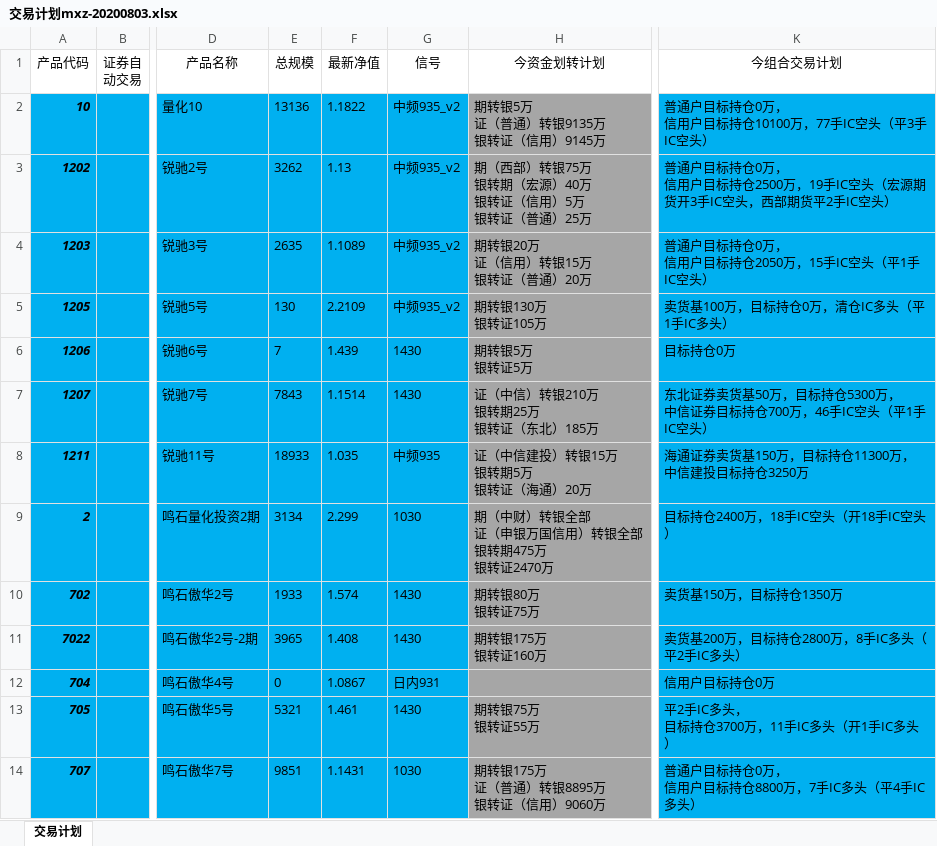
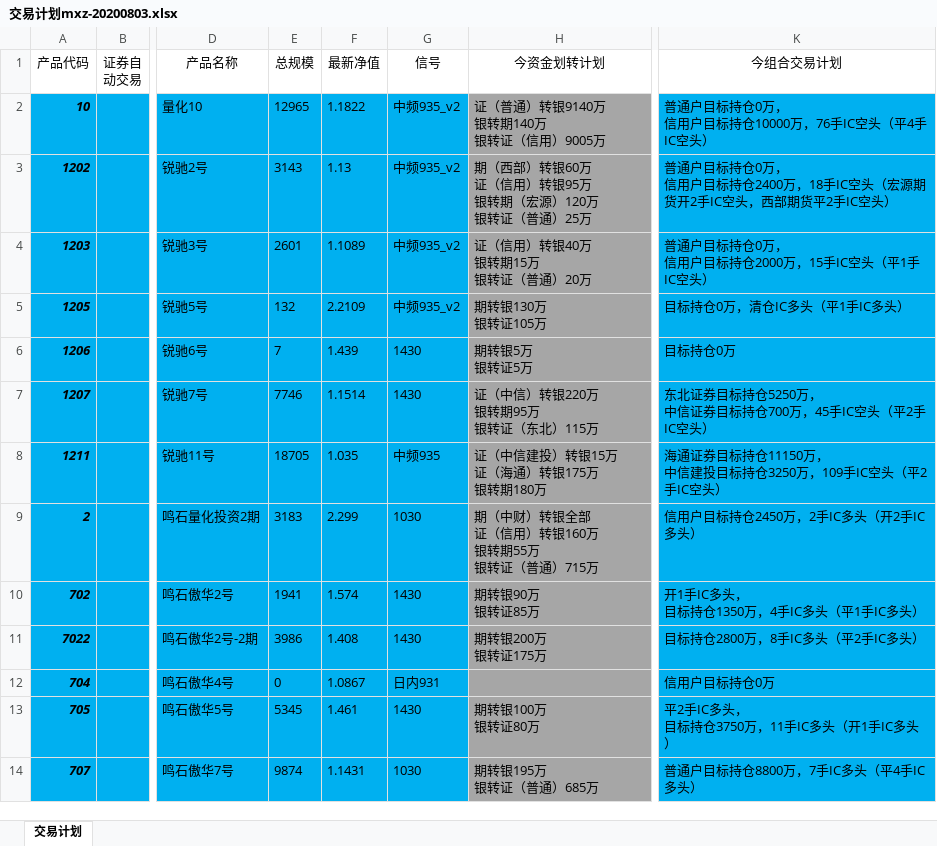
Before and after one commit to Maxincer/trading_plan, an Excel workbook: data/trdplan_auto/交易计划mxz-20200803.xlsx, sheet 交易计划, drawn as a sheet; only a part is shown, gaps mark what is left out; values as stored, in another font and other column widths than the file's, no borders; ↵ is a line break in a cell; the diff covers the shown part only; the diff names each change by its address in the sheet, - before the commit and + after, or states it on an @@ line.

```diff
--- a/data/trdplan_auto/交易计划mxz-20200803.xlsx (sheet 交易计划)
+++ b/data/trdplan_auto/交易计划mxz-20200803.xlsx (sheet 交易计划)
-E2 (总规模): 13136
+E2 (总规模): 12965
-H2 (今资金划转计划): 期转银5万 ↵ 证（普通）转银9135万 ↵ 银转证（信用）9145万
+H2 (今资金划转计划): 证（普通）转银9140万 ↵ 银转期140万 ↵ 银转证（信用）9005万
-K2 (今组合交易计划): 普通户目标持仓0万， ↵ 信用户目标持仓10100万，77手IC空头（平3手IC空头）
+K2 (今组合交易计划): 普通户目标持仓0万， ↵ 信用户目标持仓10000万，76手IC空头（平4手IC空头）
-E3 (总规模): 3262
+E3 (总规模): 3143
-H3 (今资金划转计划): 期（西部）转银75万 ↵ 银转期（宏源）40万 ↵ 银转证（信用）5万 ↵ 银转证（普通）25万
+H3 (今资金划转计划): 期（西部）转银60万 ↵ 证（信用）转银95万 ↵ 银转期（宏源）120万 ↵ 银转证（普通）25万
-K3 (今组合交易计划): …目标持仓2500万，19手IC空头（宏源期货开3手IC空头…
+K3 (今组合交易计划): …目标持仓2400万，18手IC空头（宏源期货开2手IC空头…
-E4 (总规模): 2635
+E4 (总规模): 2601
-H4 (今资金划转计划): 期转银20万 ↵ 证（信用）转银15万 ↵ 银转证（普通）20万
+H4 (今资金划转计划): 证（信用）转银40万 ↵ 银转期15万 ↵ 银转证（普通）20万
-K4 (今组合交易计划): 普通户目标持仓0万， ↵ 信用户目标持仓2050万，15手IC空头（平1手IC空头）
+K4 (今组合交易计划): 普通户目标持仓0万， ↵ 信用户目标持仓2000万，15手IC空头（平1手IC空头）
-E5 (总规模): 130
+E5 (总规模): 132
-K5 (今组合交易计划): 卖货基100万，目标持仓0万，清仓IC多头（平1手IC多头）
+K5 (今组合交易计划): 目标持仓0万，清仓IC多头（平1手IC多头）
-E7 (总规模): 7843
+E7 (总规模): 7746
-H7 (今资金划转计划): 证（中信）转银210万 ↵ 银转期25万 ↵ 银转证（东北）185万
+H7 (今资金划转计划): 证（中信）转银220万 ↵ 银转期95万 ↵ 银转证（东北）115万
-K7 (今组合交易计划): 东北证券卖货基50万，目标持仓5300万， ↵ 中信证券目标持仓700万，46手IC空头（平1手IC空头…
+K7 (今组合交易计划): 东北证券目标持仓5250万， ↵ 中信证券目标持仓700万，45手IC空头（平2手IC空头…
-E8 (总规模): 18933
+E8 (总规模): 18705
-H8 (今资金划转计划): 证（中信建投）转银15万 ↵ 银转期5万 ↵ 银转证（海通）20万
+H8 (今资金划转计划): 证（中信建投）转银15万 ↵ 证（海通）转银175万 ↵ 银转期180万
-K8 (今组合交易计划): 海通证券卖货基150万，目标持仓11300万， ↵ 中信建投目标持仓3250万
+K8 (今组合交易计划): 海通证券目标持仓11150万， ↵ 中信建投目标持仓3250万，109手IC空头（平2手IC空头）
-E9 (总规模): 3134
+E9 (总规模): 3183
-H9 (今资金划转计划): 期（中财）转银全部 ↵ 证（申银万国信用）转银全部 ↵ 银转期475万 ↵ 银转证2470万
+H9 (今资金划转计划): 期（中财）转银全部 ↵ 证（信用）转银160万 ↵ 银转期55万 ↵ 银转证（普通）715万
-K9 (今组合交易计划): 目标持仓2400万，18手IC空头（开18手IC空头）
+K9 (今组合交易计划): 信用户目标持仓2450万，2手IC多头（开2手IC多头）
-E10 (总规模): 1933
+E10 (总规模): 1941
-H10 (今资金划转计划): 期转银80万 ↵ 银转证75万
+H10 (今资金划转计划): 期转银90万 ↵ 银转证85万
-K10 (今组合交易计划): 卖货基150万，目标持仓1350万
+K10 (今组合交易计划): 开1手IC多头， ↵ 目标持仓1350万，4手IC多头（平1手IC多头）
-E11 (总规模): 3965
+E11 (总规模): 3986
-H11 (今资金划转计划): 期转银175万 ↵ 银转证160万
+H11 (今资金划转计划): 期转银200万 ↵ 银转证175万
-K11 (今组合交易计划): 卖货基200万，目标持仓2800万，8手IC多头（平2手IC多头）
+K11 (今组合交易计划): 目标持仓2800万，8手IC多头（平2手IC多头）
-E13 (总规模): 5321
+E13 (总规模): 5345
-H13 (今资金划转计划): 期转银75万 ↵ 银转证55万
+H13 (今资金划转计划): 期转银100万 ↵ 银转证80万
-K13 (今组合交易计划): 平2手IC多头， ↵ 目标持仓3700万，11手IC多头（开1手IC多头）
+K13 (今组合交易计划): 平2手IC多头， ↵ 目标持仓3750万，11手IC多头（开1手IC多头）
-E14 (总规模): 9851
+E14 (总规模): 9874
-H14 (今资金划转计划): 期转银175万 ↵ 证（普通）转银8895万 ↵ 银转证（信用）9060万
+H14 (今资金划转计划): 期转银195万 ↵ 银转证（普通）685万
-K14 (今组合交易计划): 普通户目标持仓0万， ↵ 信用户目标持仓8800万，7手IC多头（平4手IC多头）
+K14 (今组合交易计划): 普通户目标持仓8800万，7手IC多头（平4手IC多头）
```
Also changed, not shown: 50 edited cells elsewhere in this sheet, data/basic_info.xlsx, data/data_patch.xlsx, 2 other files.
